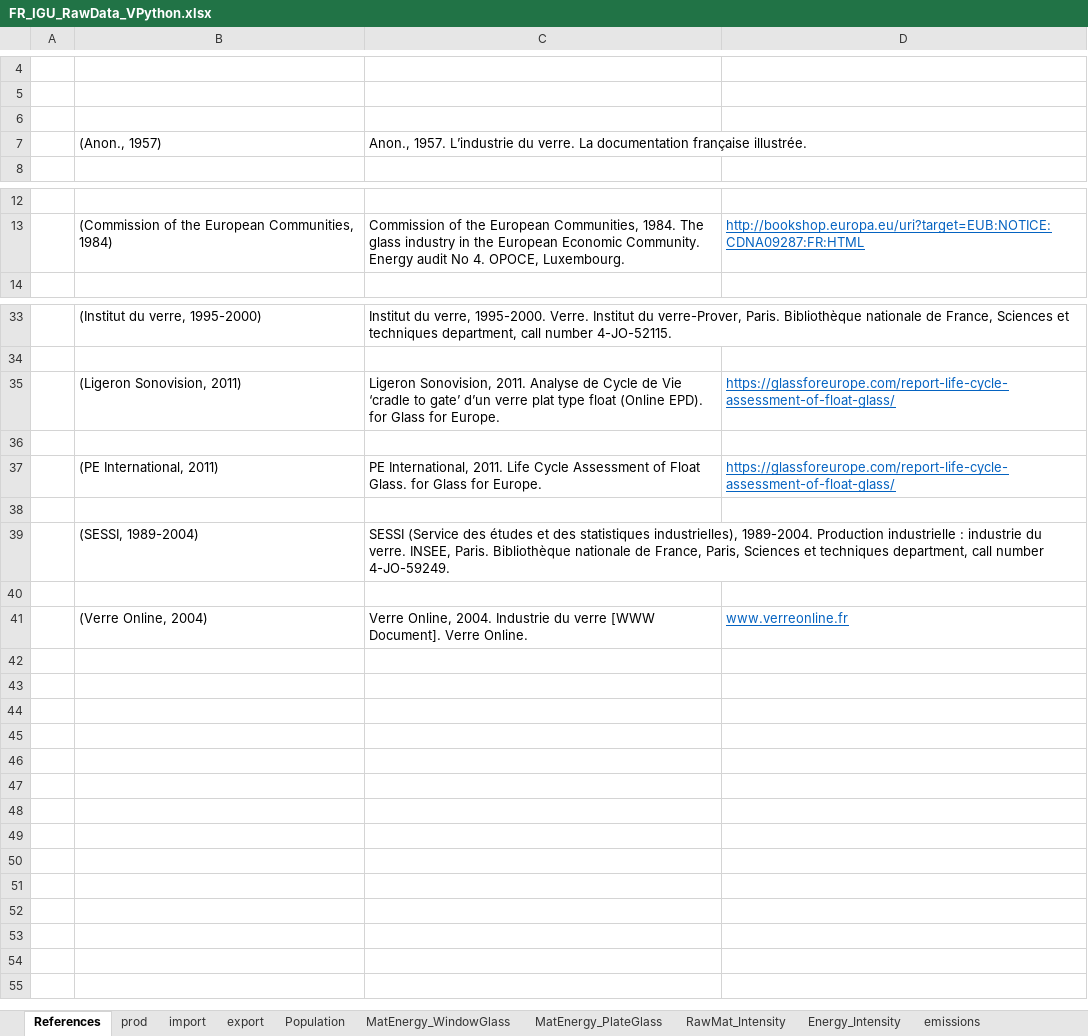
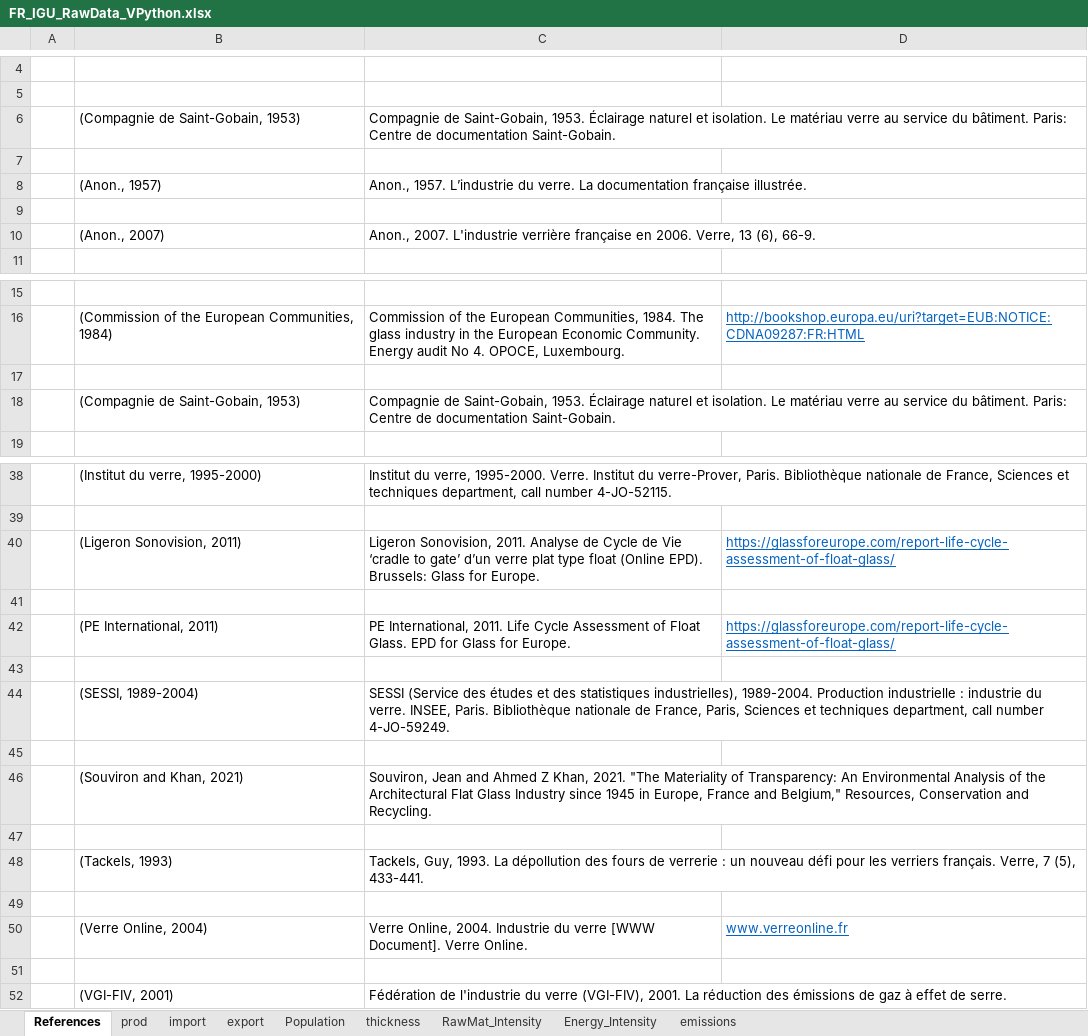
Before and after one commit to JeanSouv/MEFA_IGU_BE-FR-EU, an Excel workbook: RawData/FR_IGU_RawData_VPython.xlsx, sheet References, drawn as a sheet; only a part is shown, gaps mark what is left out; values as stored, in another font and other column widths than the file's, no borders; addresses are those after the commit; the diff names each change by its address in the sheet, - before the commit and + after, or states it on an @@ line.

```diff
--- a/RawData/FR_IGU_RawData_VPython.xlsx (sheet References)
+++ b/RawData/FR_IGU_RawData_VPython.xlsx (sheet References)
-sheet tab: MatEnergy_WindowGlass
-sheet tab: MatEnergy_PlateGlass
+sheet tab: thickness
+row 6:  | (Compagnie de Saint-Gobain, 1953) | Compagnie de Saint-Gobain, 1953. Éclairage naturel et isolation. Le matériau verre au service du bâtiment. Paris: Centre de documentation Saint-Gobain.
+row 9: (empty)
+row 10:  | (Anon., 2007) | Anon., 2007. L'industrie verrière française en 2006. Verre, 13 (6), 66-9.
+row 17: (empty)
+row 18:  | (Compagnie de Saint-Gobain, 1953) | Compagnie de Saint-Gobain, 1953. Éclairage naturel et isolation. Le matériau verre au service du bâtiment. Paris: Centre de documentation Saint-Gobain.
-C40: …(Online EPD). for Glass for…
+C40: …(Online EPD). Brussels: Glass for…
-C42: …Float Glass. for Glass…
+C42: …Float Glass. EPD for Glass…
+row 46:  | (Souviron and Khan, 2021) | Souviron, Jean and Ahmed Z Khan, 2021. "The Materiality of Transparency: An Environmental Analysis of the Architectural Flat Glass Industry since 1945 in Europe, France and Belgium," Resources, Conservation and Recycling.
+row 47: (empty)
+row 48:  | (Tackels, 1993) | Tackels, Guy, 1993. La dépollution des fours de verrerie : un nouveau défi pour les verriers français. Verre, 7 (5), 433-441.
+row 49: (empty)
+row 51: (empty)
+row 52:  | (VGI-FIV, 2001) | Fédération de l'industrie du verre (VGI-FIV), 2001. La réduction des émissions de gaz à effet de serre.
```
Also changed, not shown: sheet prod, sheet Energy_Intensity, sheet emissions, sheet export, sheet import, formulas that keep their value, RawData/BE_IGU_RawData_VPython.xlsx, RawData/EU_IGU_RawData_VPython.xlsx, 6 other files.
